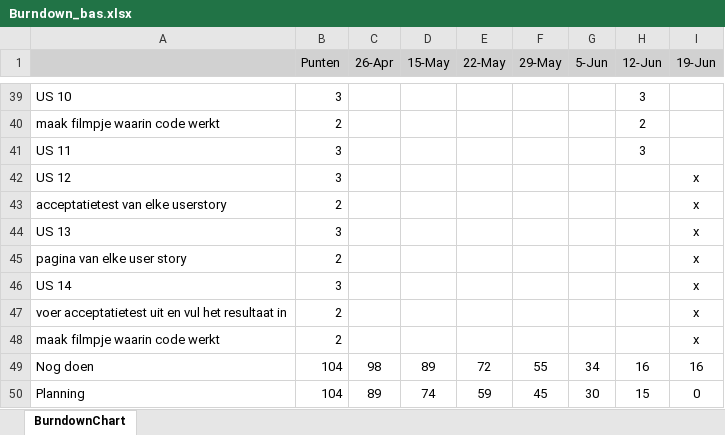
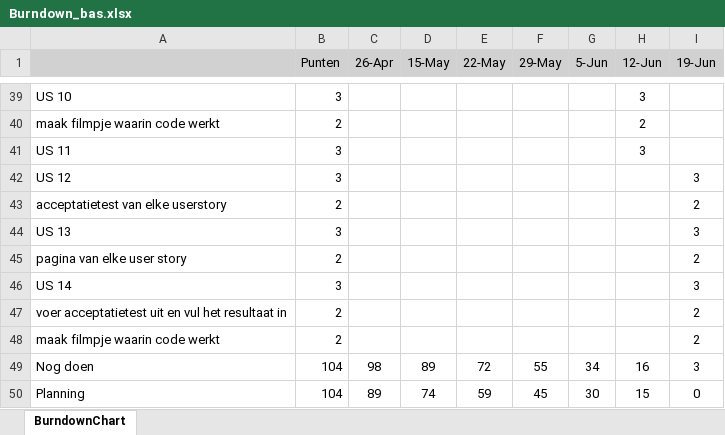
Before and after one commit to presleyouwerkerk/bas-project, an Excel workbook: Requirements and planning/Burndown_bas.xlsx, sheet BurndownChart, drawn as a sheet; only a part is shown, gaps mark what is left out; values as stored, in another font and other column widths than the file's, no borders; charts and pictures not drawn; the diff names each change by its address in the sheet, - before the commit and + after, or states it on an @@ line.

```diff
--- a/Requirements and planning/Burndown_bas.xlsx (sheet BurndownChart)
+++ b/Requirements and planning/Burndown_bas.xlsx (sheet BurndownChart)
-I42 (19-Jun): x
+I42 (19-Jun): 3
-I43 (19-Jun): x
+I43 (19-Jun): 2
-I44 (19-Jun): x
+I44 (19-Jun): 3
-I45 (19-Jun): x
+I45 (19-Jun): 2
-I46 (19-Jun): x
+I46 (19-Jun): 3
-I47:I48 (19-Jun): x
+I47:I48 (19-Jun): 2
-I49 (19-Jun): 16
+I49 (19-Jun): 3
```
Also changed, not shown: charts or pictures, 31 other files.
